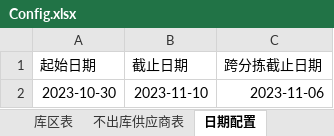
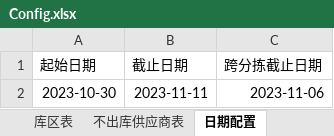
Before and after one commit to GuoBaoqi/Work-Chinapost, an Excel workbook: data/Config.xlsx, sheet 日期配置, drawn as a sheet; values as stored, in another font and other column widths than the file's, no borders; the diff names each change by its address in the sheet, - before the commit and + after, or states it on an @@ line.

```diff
--- a/data/Config.xlsx (sheet 日期配置)
+++ b/data/Config.xlsx (sheet 日期配置)
-B2 (截止日期): 2023-11-10
+B2 (截止日期): 2023-11-11
```
Also changed, not shown: 4 other files.
